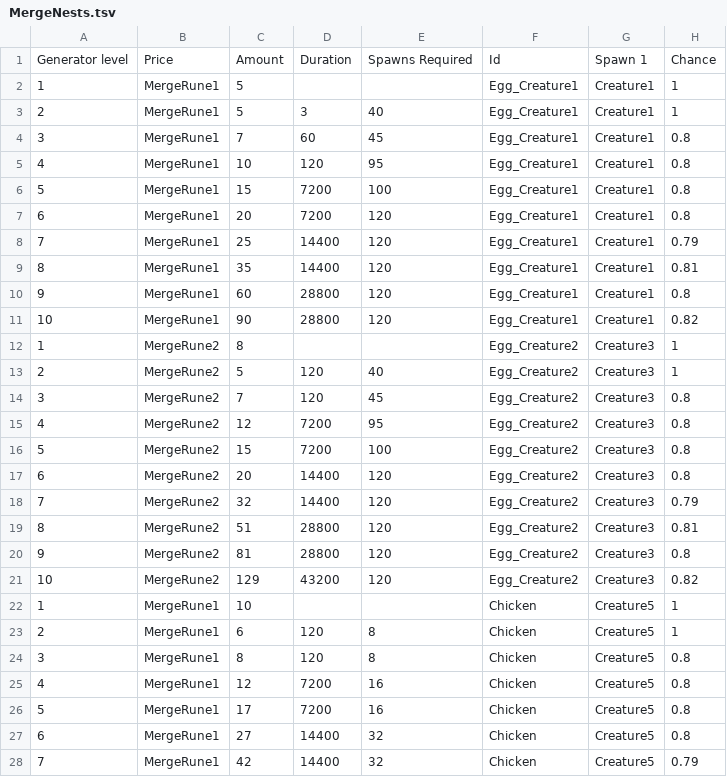
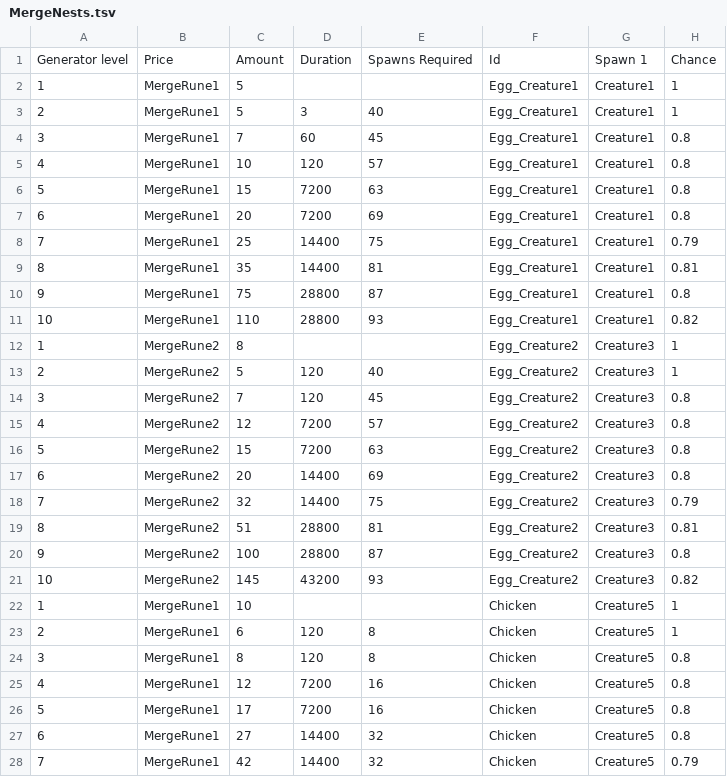
Before and after one commit to labetski-b/cult-merge, a TSV file: converters/exports/MergeNests.tsv, drawn as a sheet; only a part is shown; the diff covers the shown part only; the diff names each change by its address in the sheet, - before the commit and + after, or states it on an @@ line.

```diff
--- a/converters/exports/MergeNests.tsv
+++ b/converters/exports/MergeNests.tsv
-E5: 95
+E5: 57
-E6: 100
+E6: 63
-E7: 120
+E7: 69
-E8: 120
+E8: 75
-E9: 120
+E9: 81
-C10: 60
+C10: 75
-E10: 120
+E10: 87
-C11: 90
+C11: 110
-E11: 120
+E11: 93
-E15: 95
+E15: 57
-E16: 100
+E16: 63
-E17: 120
+E17: 69
-E18: 120
+E18: 75
-E19: 120
+E19: 81
-C20: 81
+C20: 100
-E20: 120
+E20: 87
-C21: 129
+C21: 145
-E21: 120
+E21: 93
```
Also changed, not shown: 35 edited cells elsewhere in this file, converters/exports/MergeQuestsInfo.tsv, 8 other files.
